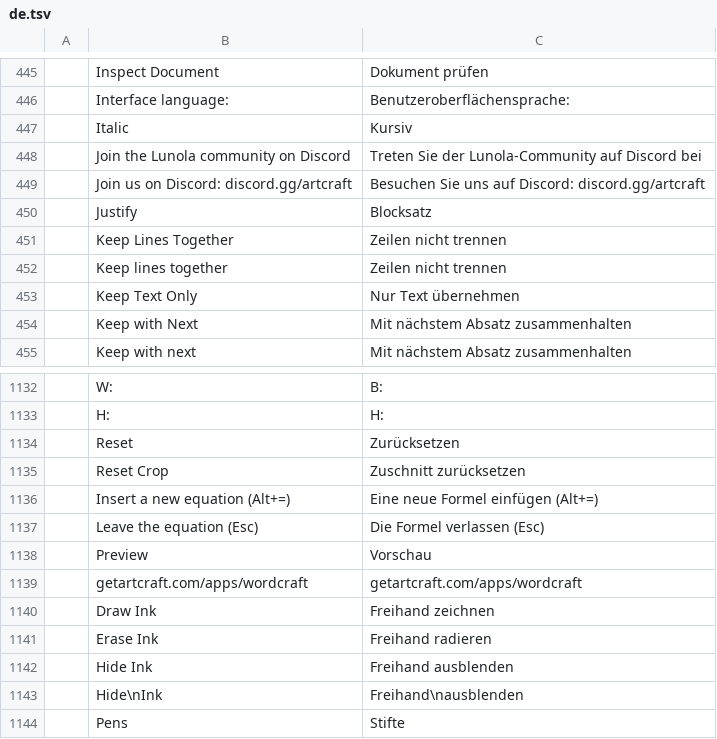
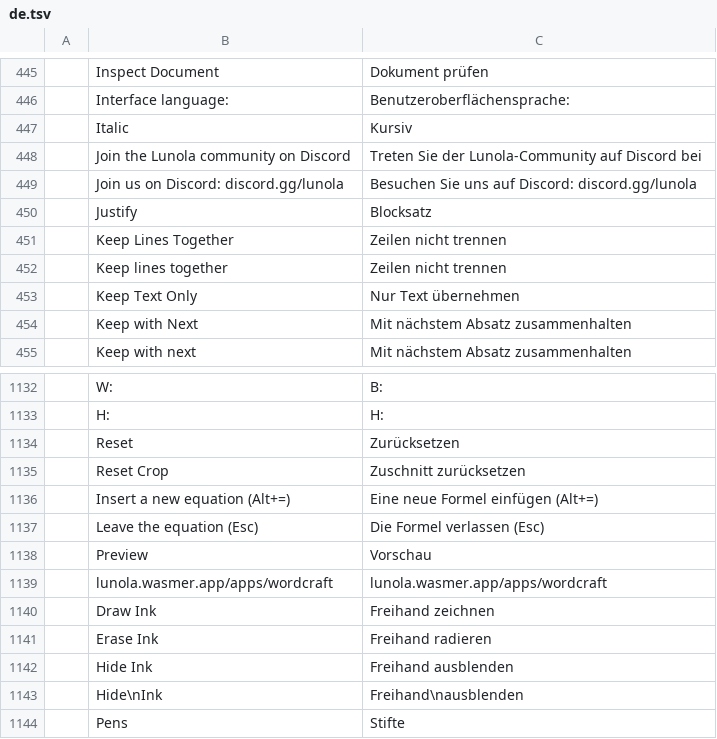
Before and after one commit to pujosety/Lunola-Scripta, a TSV file: crates/ui-egui/src/i18n/de.tsv, drawn as a sheet; only a part is shown, gaps mark what is left out.

```diff
--- a/crates/ui-egui/src/i18n/de.tsv
+++ b/crates/ui-egui/src/i18n/de.tsv
@@ -448,3 +448,3 @@
 	Join the Lunola community on Discord	Treten Sie der Lunola-Community auf Discord bei
-	Join us on Discord: discord.gg/artcraft	Besuchen Sie uns auf Discord: discord.gg/artcraft
+	Join us on Discord: discord.gg/lunola	Besuchen Sie uns auf Discord: discord.gg/lunola
 	Justify	Blocksatz
@@ -1138,3 +1138,3 @@
 	Preview	Vorschau
-	getartcraft.com/apps/wordcraft	getartcraft.com/apps/wordcraft
+	lunola.wasmer.app/apps/wordcraft	lunola.wasmer.app/apps/wordcraft
 	Draw Ink	Freihand zeichnen
```
Also changed, not shown: crates/ui-egui/src/i18n/bg.tsv, crates/ui-egui/src/i18n/cs.tsv, 37 other files.
